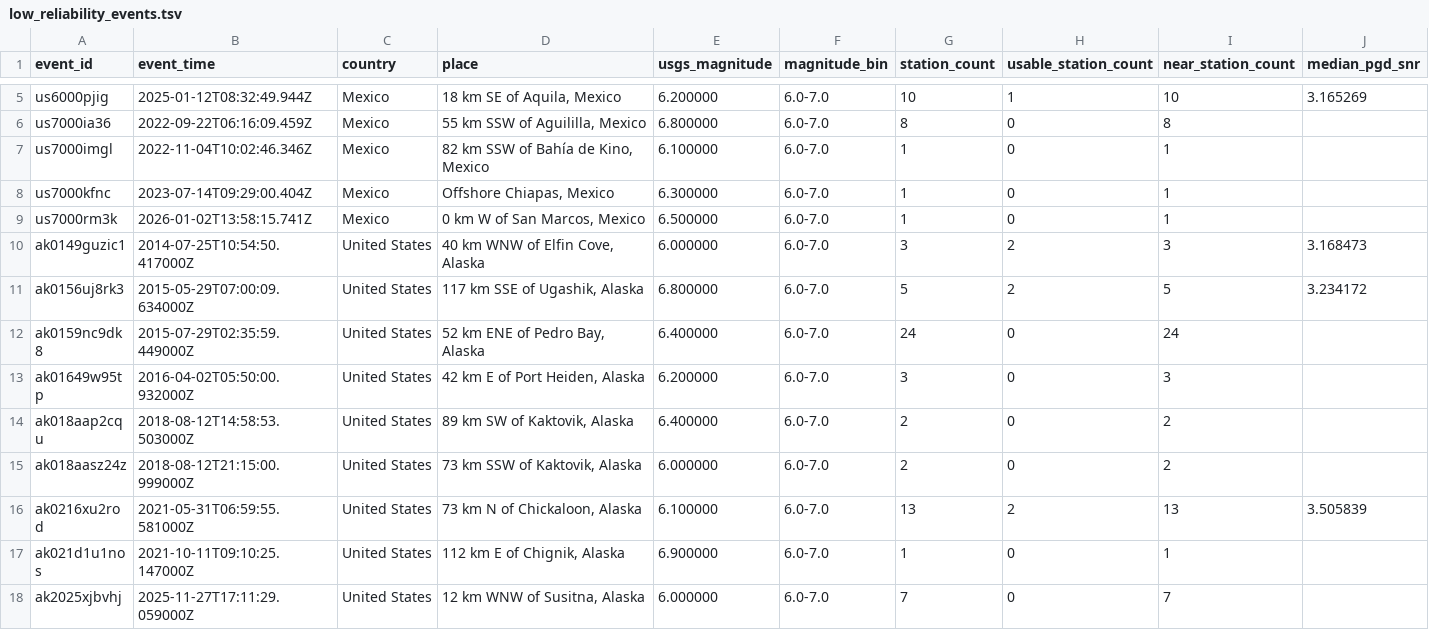
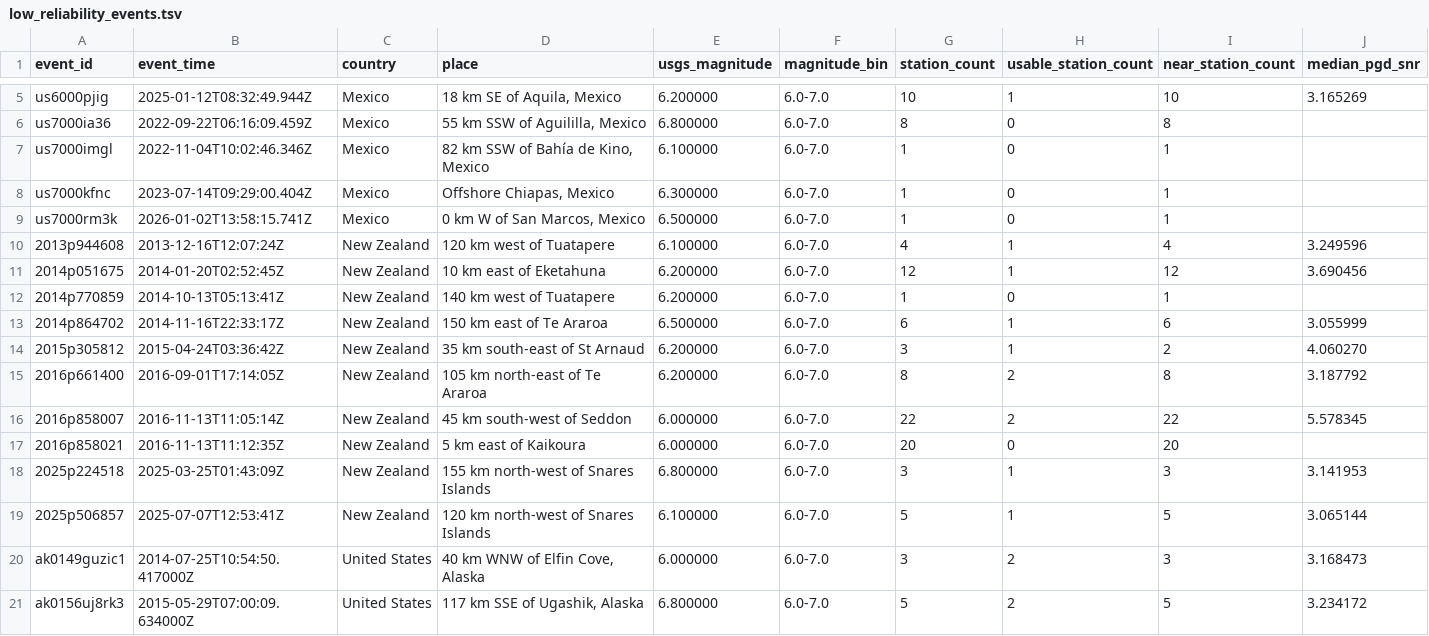
Before and after one commit to floating0516/gnss-earthscope-pipeline, a TSV file: reports/pgd_magnitude/low_reliability_events.tsv, drawn as a sheet; only a part is shown, gaps mark what is left out; the shorter side is filled out with more unchanged rows; rows hold the shown columns only; the diff names each change by its address in the sheet, - before the commit and + after, or states it on an @@ line.

Commit message:
chore: refresh PGD formula report snapshots

```diff
--- a/reports/pgd_magnitude/low_reliability_events.tsv
+++ b/reports/pgd_magnitude/low_reliability_events.tsv
+row 10: 2013p944608 | 2013-12-16T12:07:24Z | New Zealand | 120 km west of Tuatapere | 6.100000 | 6.0-7.0 | 4 | 1 | 4 | 3.249596
+row 11: 2014p051675 | 2014-01-20T02:52:45Z | New Zealand | 10 km east of Eketahuna | 6.200000 | 6.0-7.0 | 12 | 1 | 12 | 3.690456
+row 12: 2014p770859 | 2014-10-13T05:13:41Z | New Zealand | 140 km west of Tuatapere | 6.200000 | 6.0-7.0 | 1 | 0 | 1
+row 13: 2014p864702 | 2014-11-16T22:33:17Z | New Zealand | 150 km east of Te Araroa | 6.500000 | 6.0-7.0 | 6 | 1 | 6 | 3.055999
+row 14: 2015p305812 | 2015-04-24T03:36:42Z | New Zealand | 35 km south-east of St Arnaud | 6.200000 | 6.0-7.0 | 3 | 1 | 2 | 4.060270
+row 15: 2016p661400 | 2016-09-01T17:14:05Z | New Zealand | 105 km north-east of Te Araroa | 6.200000 | 6.0-7.0 | 8 | 2 | 8 | 3.187792
+row 16: 2016p858007 | 2016-11-13T11:05:14Z | New Zealand | 45 km south-west of Seddon | 6.000000 | 6.0-7.0 | 22 | 2 | 22 | 5.578345
+row 17: 2016p858021 | 2016-11-13T11:12:35Z | New Zealand | 5 km east of Kaikoura | 6.000000 | 6.0-7.0 | 20 | 0 | 20
+row 18: 2025p224518 | 2025-03-25T01:43:09Z | New Zealand | 155 km north-west of Snares Islands | 6.800000 | 6.0-7.0 | 3 | 1 | 3 | 3.141953
+row 19: 2025p506857 | 2025-07-07T12:53:41Z | New Zealand | 120 km north-west of Snares Islands | 6.100000 | 6.0-7.0 | 5 | 1 | 5 | 3.065144
```
Also changed, not shown: 9 other files.
